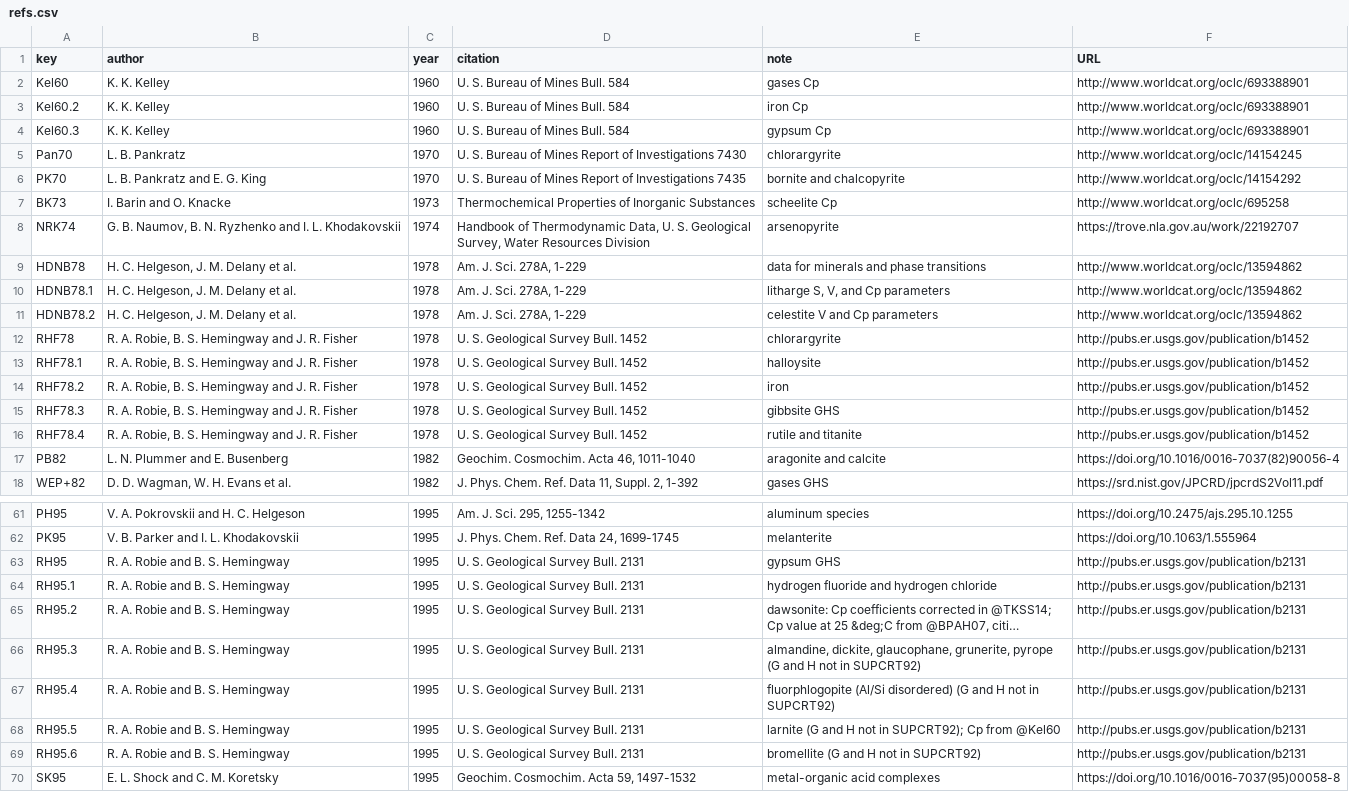
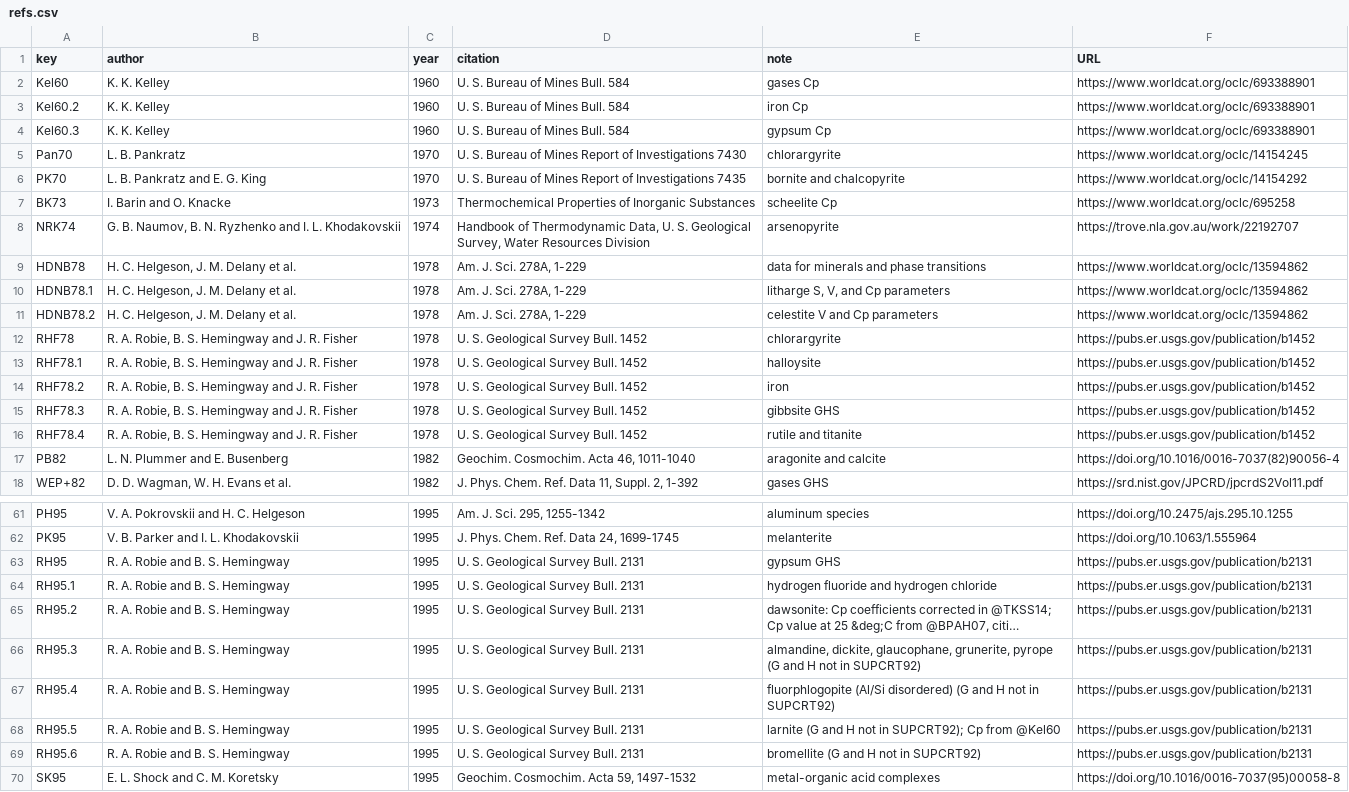
Before and after one commit to rforge/chnosz, a CSV file: pkg/CHNOSZ/inst/extdata/OBIGT/refs.csv, drawn as a sheet; only a part is shown, gaps mark what is left out; long unchanged cells end in …; the diff covers the shown part only; the diff names each change by its address in the sheet, - before the commit and + after, or states it on an @@ line.

```diff
--- a/pkg/CHNOSZ/inst/extdata/OBIGT/refs.csv
+++ b/pkg/CHNOSZ/inst/extdata/OBIGT/refs.csv
-F2:F4 (URL): http://www.worldcat.org/oclc/693388901
+F2:F4 (URL): https://www.worldcat.org/oclc/693388901
-F5 (URL): http://www.worldcat.org/oclc/14154245
+F5 (URL): https://www.worldcat.org/oclc/14154245
-F6 (URL): http://www.worldcat.org/oclc/14154292
+F6 (URL): https://www.worldcat.org/oclc/14154292
-F7 (URL): http://www.worldcat.org/oclc/695258
+F7 (URL): https://www.worldcat.org/oclc/695258
-F9:F11 (URL): http://www.worldcat.org/oclc/13594862
+F9:F11 (URL): https://www.worldcat.org/oclc/13594862
-F12:F16 (URL): http://pubs.er.usgs.gov/publication/b1452
+F12:F16 (URL): https://pubs.er.usgs.gov/publication/b1452
-F63:F69 (URL): http://pubs.er.usgs.gov/publication/b2131
+F63:F69 (URL): https://pubs.er.usgs.gov/publication/b2131
```
Also changed, not shown: 2 edited cells elsewhere in this file, 14 other files.
